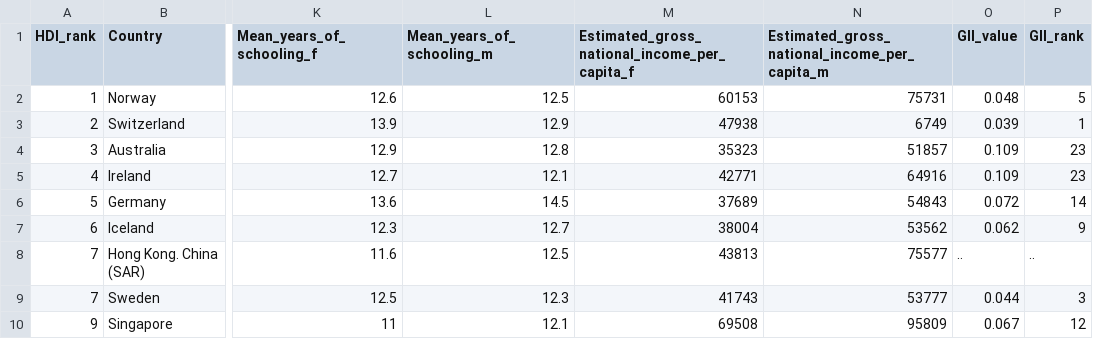
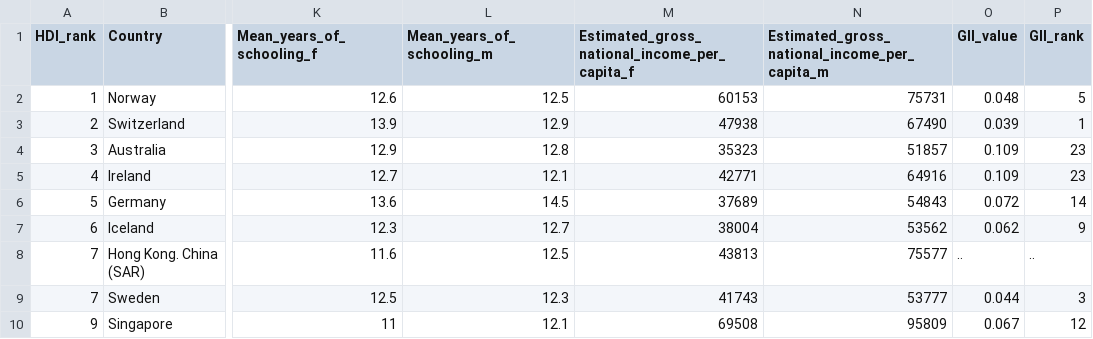
Before and after one commit to Pedro-Magalhaes/Teste, a CSV file: Base de dados.csv, drawn as a sheet; only a part is shown, gaps mark what is left out; the diff names each change by its address in the sheet, - before the commit and + after, or states it on an @@ line.

Commit message:
Update Base de dados.csv

```diff
--- a/Base de dados.csv
+++ b/Base de dados.csv
-N3: 6749
+N3: 67490
```
